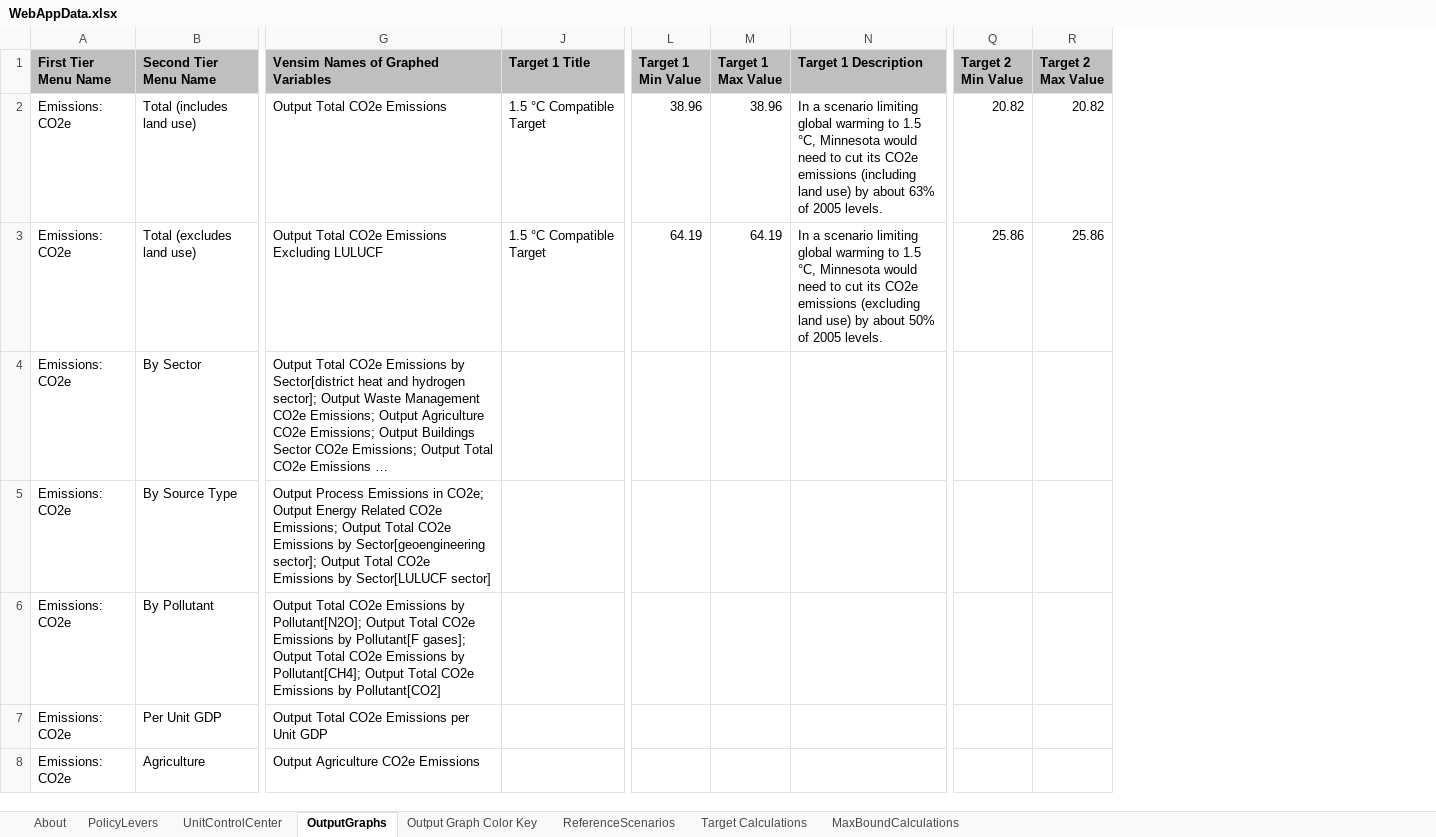
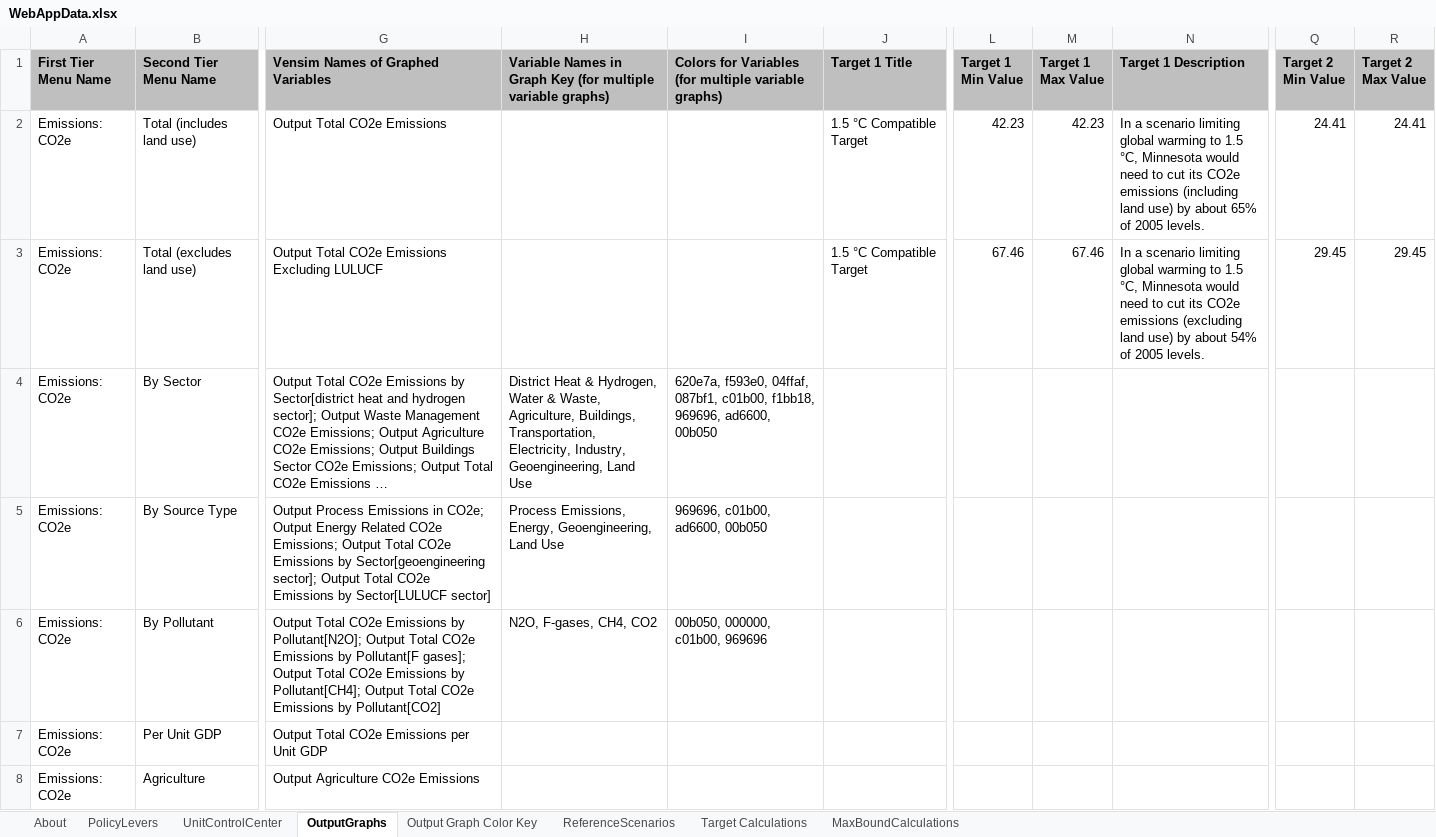
Before and after one commit to EnergyInnovation/eps-minnesota, an Excel workbook: WebAppData.xlsx, sheet OutputGraphs, drawn as a sheet; only a part is shown, gaps mark what is left out; long unchanged cells end in …; values as stored, in another font and other column widths than the file's, no borders; conditional formats not drawn; the diff covers the shown part only; the diff names each change by its address in the sheet, - before the commit and + after, or states it on an @@ line.

Commit message:
Webapp data updates with 1.5 target

```diff
--- a/WebAppData.xlsx (sheet OutputGraphs)
+++ b/WebAppData.xlsx (sheet OutputGraphs)
@@ column H unhidden, rows 1-6: Variable Names in Graph Key (for multiple variable graphs) |  |  | District Heat & Hydrogen, Water & Waste, Agriculture, Buildings, Transportation, Electricity, Industry, Geoengineering, Land Use | Process Emissions, Energy, Geoengineering, Land Use | N2O, F-gases, CH4, CO2 @@
@@ column I unhidden, rows 1-6: Colors for Variables (for multiple variable graphs) |  |  | 620e7a, f593e0, 04ffaf, 087bf1, c01b00, f1bb18, 969696, ad6600, 00b050 | 969696, c01b00, ad6600, 00b050 | 00b050, 000000, c01b00, 969696 @@
-L2 (Target 1 Min Value): 38.96
+L2 (Target 1 Min Value): 42.23
-M2 (Target 1 Max Value): 38.96
+M2 (Target 1 Max Value): 42.23
-N2 (Target 1 Description): …by about 63% of 2005…
+N2 (Target 1 Description): …by about 65% of 2005…
-Q2 (Target 2 Min Value): 20.82
+Q2 (Target 2 Min Value): 24.41
-R2 (Target 2 Max Value): 20.82
+R2 (Target 2 Max Value): 24.41
-L3 (Target 1 Min Value): 64.19
+L3 (Target 1 Min Value): 67.46
-M3 (Target 1 Max Value): 64.19
+M3 (Target 1 Max Value): 67.46
-N3 (Target 1 Description): …by about 50% of 2005…
+N3 (Target 1 Description): …by about 54% of 2005…
-Q3 (Target 2 Min Value): 25.86
+Q3 (Target 2 Min Value): 29.45
-R3 (Target 2 Max Value): 25.86
+R3 (Target 2 Max Value): 29.45
```
Also changed, not shown: 21 edited cells elsewhere in this sheet.
